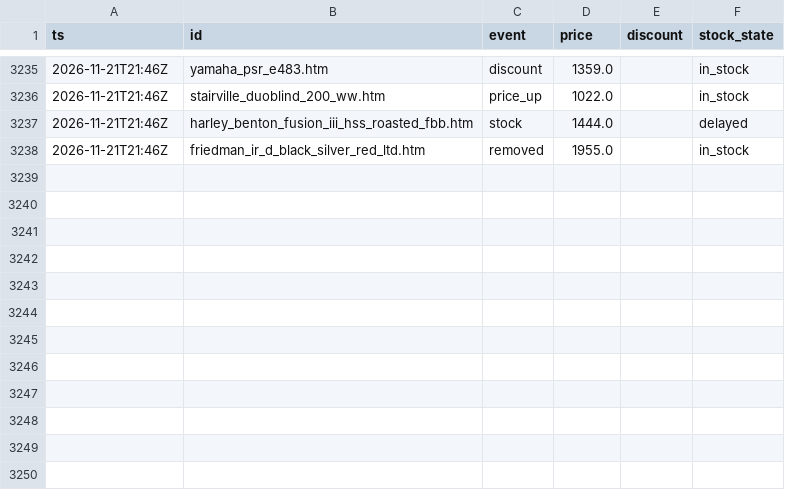
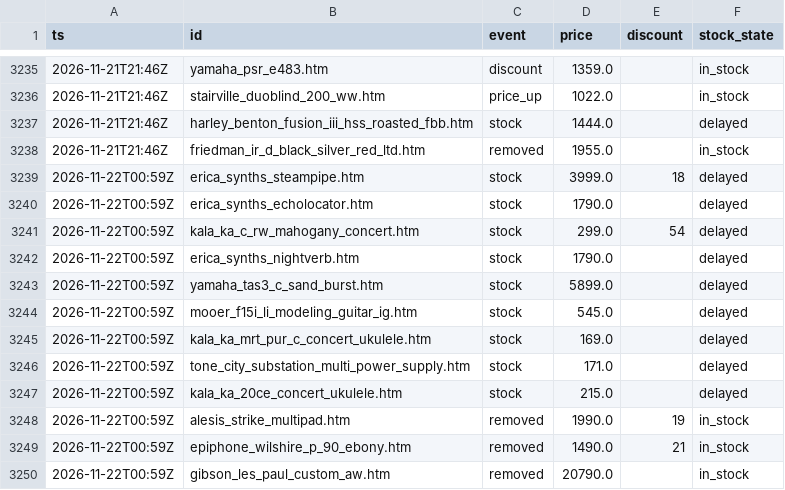
Before and after one commit to oldworldotter/thomann-deals-tracker, a CSV file: data/price_history.csv, drawn as a sheet; only a part is shown, gaps mark what is left out.

```diff
--- a/data/price_history.csv
+++ b/data/price_history.csv
@@ -3238 +3238,13 @@ ts,id,event,price,discount,stock_state
 2026-11-21T21:46Z,friedman_ir_d_black_silver_red_ltd.htm,removed,1955.0,,in_stock
+2026-11-22T00:59Z,erica_synths_steampipe.htm,stock,3999.0,18,delayed
+2026-11-22T00:59Z,erica_synths_echolocator.htm,stock,1790.0,,delayed
+2026-11-22T00:59Z,kala_ka_c_rw_mahogany_concert.htm,stock,299.0,54,delayed
+2026-11-22T00:59Z,erica_synths_nightverb.htm,stock,1790.0,,delayed
+2026-11-22T00:59Z,yamaha_tas3_c_sand_burst.htm,stock,5899.0,,delayed
+2026-11-22T00:59Z,mooer_f15i_li_modeling_guitar_ig.htm,stock,545.0,,delayed
+2026-11-22T00:59Z,kala_ka_mrt_pur_c_concert_ukulele.htm,stock,169.0,,delayed
+2026-11-22T00:59Z,tone_city_substation_multi_power_supply.htm,stock,171.0,,delayed
+2026-11-22T00:59Z,kala_ka_20ce_concert_ukulele.htm,stock,215.0,,delayed
+2026-11-22T00:59Z,alesis_strike_multipad.htm,removed,1990.0,19,in_stock
+2026-11-22T00:59Z,epiphone_wilshire_p_90_ebony.htm,removed,1490.0,21,in_stock
+2026-11-22T00:59Z,gibson_les_paul_custom_aw.htm,removed,20790.0,,in_stock
```
Also changed, not shown: 8 other files.
